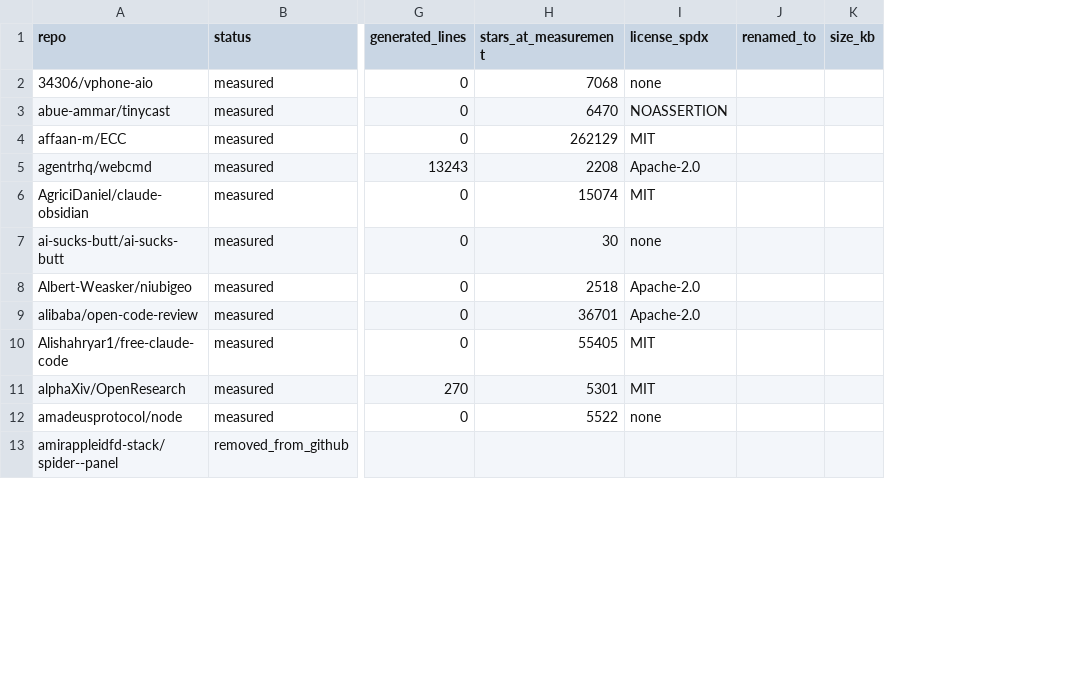
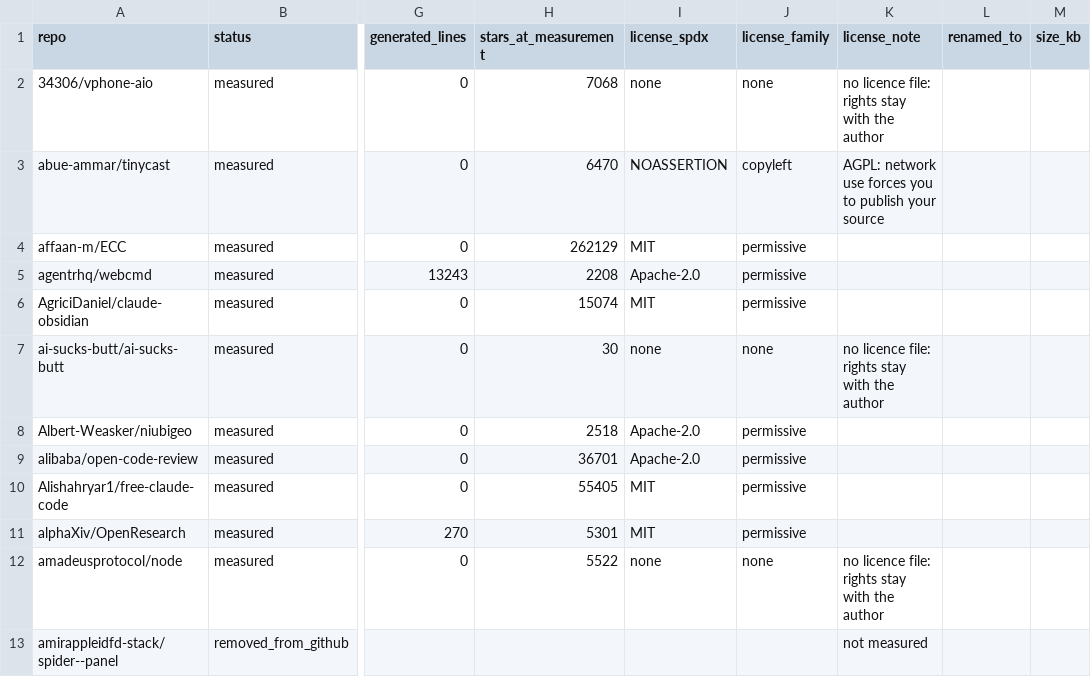
Before and after one commit to Sanexxxx777/teardown, a CSV file: data/trending-138.csv, drawn as a sheet; only a part is shown, gaps mark what is left out; the diff names each change by its address in the sheet, - before the commit and + after, or states it on an @@ line.

```diff
--- a/data/trending-138.csv
+++ b/data/trending-138.csv
+column J (license_family), rows 2-12: none | copyleft | permissive | permissive | permissive | none | permissive | permissive | permissive | permissive | none
+column K (license_note), rows 2-13: no licence file: rights stay with the author | AGPL: network use forces you to publish your source |  |  |  | no licence file: rights stay with the author |  |  |  |  | no licence file: rights stay with the author | not measured
```
Also changed, not shown: 4 other files.
